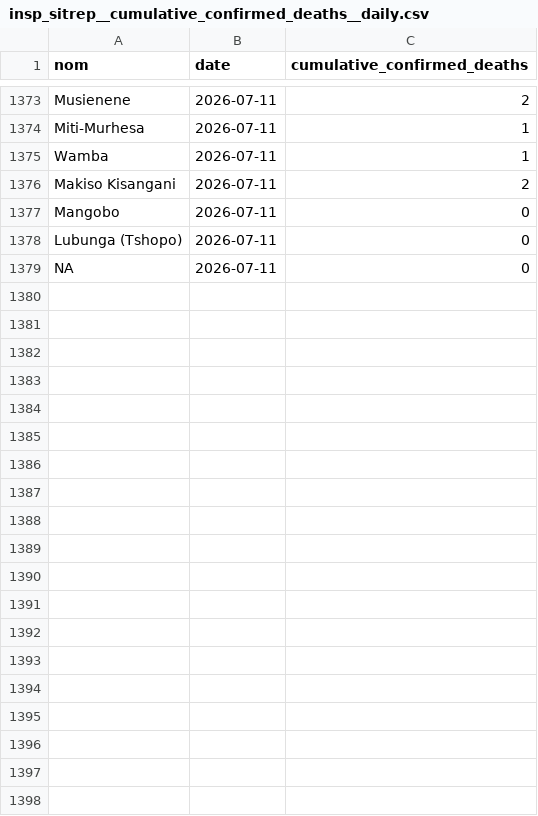
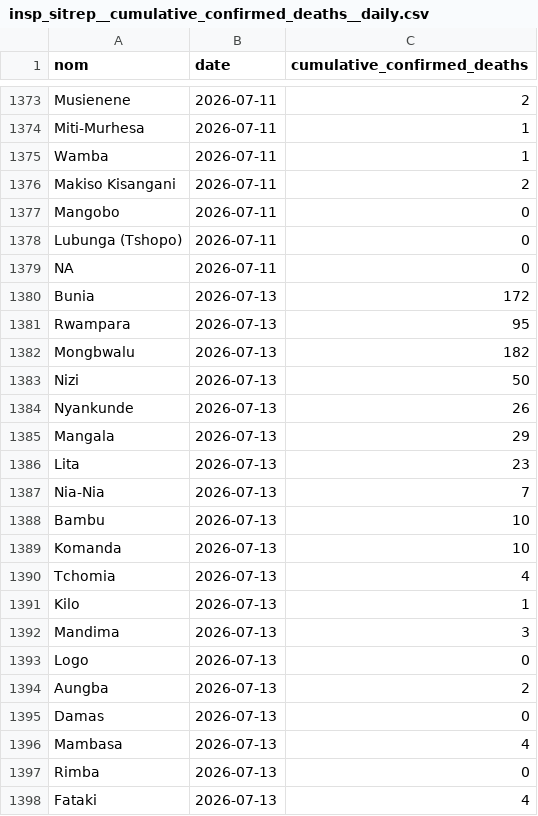
Before and after one commit to INRB-UMIE/BDBV2026-Data, a CSV file: data/insp_sitrep/processed/insp_sitrep__cumulative_confirmed_deaths__daily.csv, drawn as a sheet; only a part is shown, gaps mark what is left out; the diff covers the shown part only; the diff names each change by its address in the sheet, - before the commit and + after, or states it on an @@ line.

```diff
--- a/data/insp_sitrep/processed/insp_sitrep__cumulative_confirmed_deaths__daily.csv
+++ b/data/insp_sitrep/processed/insp_sitrep__cumulative_confirmed_deaths__daily.csv
+row 1380: Bunia | 2026-07-13 | 172
+row 1381: Rwampara | 2026-07-13 | 95
+row 1382: Mongbwalu | 2026-07-13 | 182
+row 1383: Nizi | 2026-07-13 | 50
+row 1384: Nyankunde | 2026-07-13 | 26
+row 1385: Mangala | 2026-07-13 | 29
+row 1386: Lita | 2026-07-13 | 23
+row 1387: Nia-Nia | 2026-07-13 | 7
+row 1388: Bambu | 2026-07-13 | 10
+row 1389: Komanda | 2026-07-13 | 10
+row 1390: Tchomia | 2026-07-13 | 4
+row 1391: Kilo | 2026-07-13 | 1
+row 1392: Mandima | 2026-07-13 | 3
+row 1393: Logo | 2026-07-13 | 0
+row 1394: Aungba | 2026-07-13 | 2
+row 1395: Damas | 2026-07-13 | 0
+row 1396: Mambasa | 2026-07-13 | 4
+row 1397: Rimba | 2026-07-13 | 0
+row 1398: Fataki | 2026-07-13 | 4
```
Also changed, not shown: 27 added rows elsewhere in this file, data/insp_sitrep/processed/insp_sitrep__cumulative_confirmed_cases__daily.csv, data/public_health_response/processed/public_health_response__provincial_epidemiological_coordination_en__daily.csv, 36 other files.
